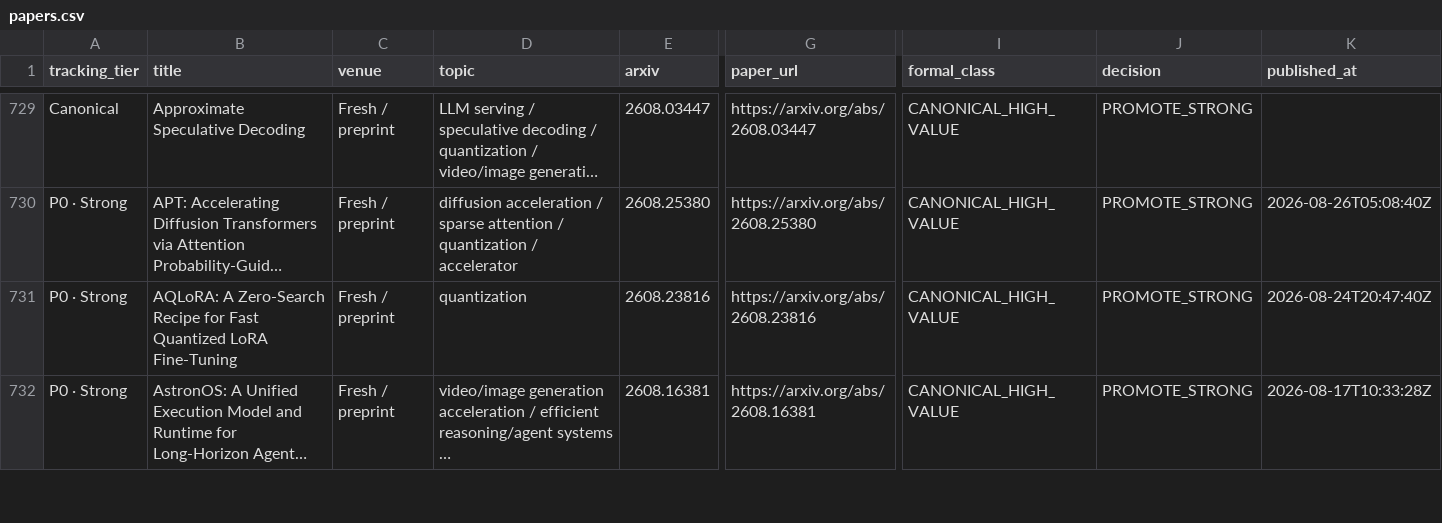
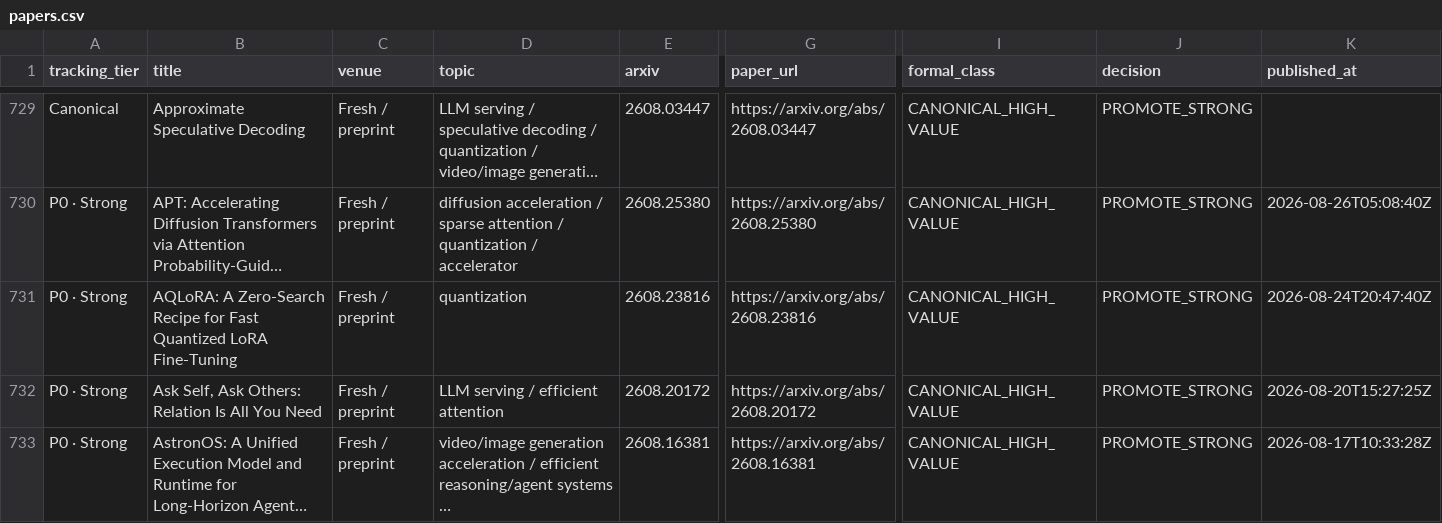
Before and after one commit to WangZhican/efficient-ml-landscape, a CSV file: data/papers.csv, drawn as a sheet; only a part is shown, gaps mark what is left out; long unchanged cells end in …; rows hold the shown columns only; the diff covers the shown part only; the diff names each change by its address in the sheet, - before the commit and + after, or states it on an @@ line.

```diff
--- a/data/papers.csv
+++ b/data/papers.csv
+row 732: P0 · Strong | Ask Self, Ask Others: Relation Is All You Need | Fresh / preprint | LLM serving / efficient attention | 2608.20172 | https://arxiv.org/abs/2608.20172 | CANONICAL_HIGH_VALUE | PROMOTE_STRONG | 2026-08-20T15:27:25Z
```
Also changed, not shown: 11 added rows elsewhere in this file, 24 other files.
